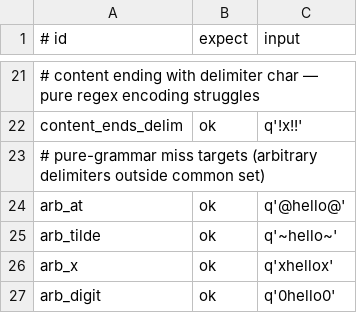
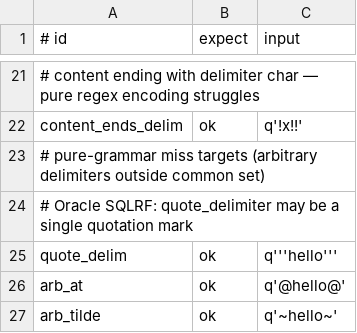
Before and after one commit to HrushikeshPawar/tree-sitter-oracle_plsql, a TSV file: docs/spec/research/spike-q-strings-d9/corpus/cases.tsv, drawn as a sheet; only a part is shown, gaps mark what is left out; the shorter side is filled out with more unchanged rows.

Commit message:
docs(spec): Address PR #27 review on q-string spike
Portable mktemp for BSD/macOS; keep quote-as-delimiter (Oracle allows it)
and add a corpus case so the spike proves the scanner path.

```diff
--- a/docs/spec/research/spike-q-strings-d9/corpus/cases.tsv
+++ b/docs/spec/research/spike-q-strings-d9/corpus/cases.tsv
@@ -23,2 +23,4 @@ content_ends_delim	ok	q'!x!!'
 # pure-grammar miss targets (arbitrary delimiters outside common set)
+# Oracle SQLRF: quote_delimiter may be a single quotation mark
+quote_delim	ok	q'''hello'''
 arb_at	ok	q'@hello@'
```
Also changed, not shown: docs/spec/research/spike-q-strings-d9/results.tsv, 3 other files.
